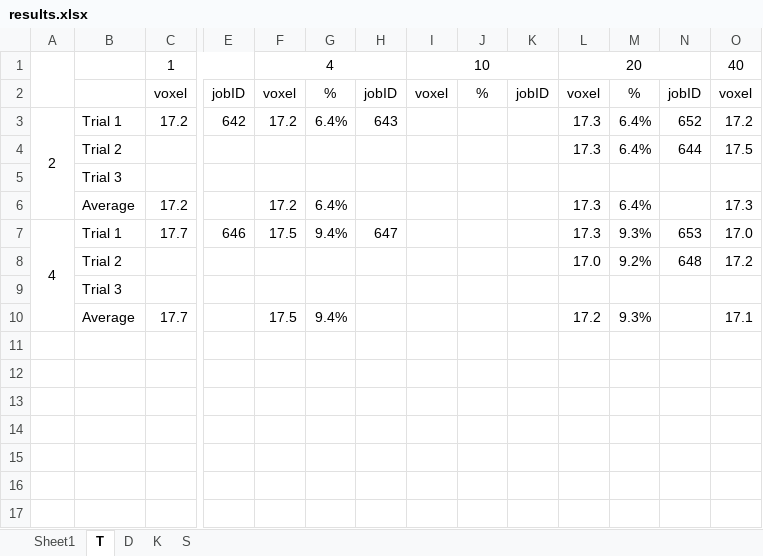
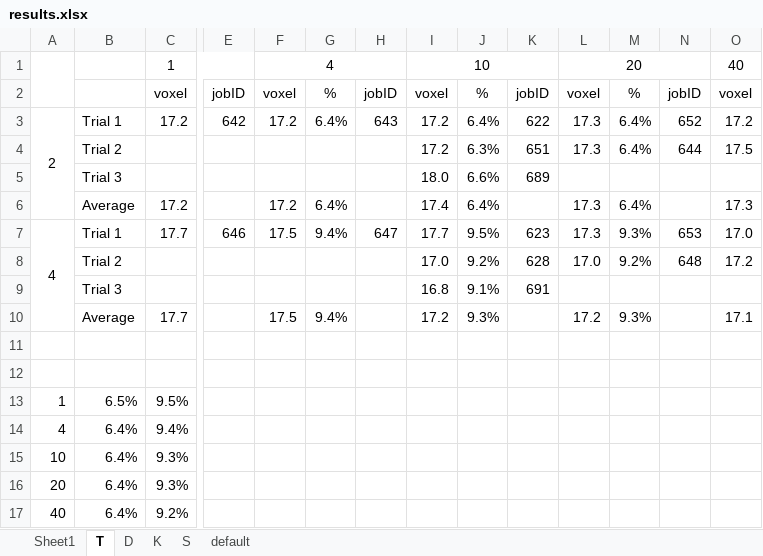
Before and after one commit to ckguo/Sherwood-ckguo, an Excel workbook: results.xlsx, sheet T, drawn as a sheet; only a part is shown, gaps mark what is left out; values as stored, in another font and other column widths than the file's, no borders; charts and pictures not drawn; removed rows and columns are numbered as before the commit, all else as after; rows hold the shown columns only; the diff names each change by its address in the sheet, - before the commit and + after, or states it on an @@ line.

```diff
--- a/results.xlsx (sheet T)
+++ b/results.xlsx (sheet T)
+sheet tab: default
-I3:I4: (empty)
+I3:I4: 17.2
-J3: (empty)
+J3: 6.4%
-K3: (empty)
+K3: 622
-J4: (empty)
+J4: 6.3%
-K4: (empty)
+K4: 651
-row 5:  | Trial 3
+row 5:  | Trial 3 |  |  |  |  |  | 18.0 | 6.6% | 689
-I6: (empty)
+I6: 17.4
-J6: (empty)
+J6: 6.4%
-I7: (empty)
+I7: 17.7
-J7: (empty)
+J7: 9.5%
-K7: (empty)
+K7: 623
-I8: (empty)
+I8: 17.0
-J8: (empty)
+J8: 9.2%
-K8: (empty)
+K8: 628
-row 9:  | Trial 3
+row 9:  | Trial 3 |  |  |  |  |  | 16.8 | 9.1% | 691
-I10: (empty)
+I10: 17.2
-J10: (empty)
+J10: 9.3%
+row 11: (empty)
+row 12: (empty)
+row 13: 1 | 6.5% | 9.5%
+row 14: 4 | 6.4% | 9.4%
+row 15: 10 | 6.4% | 9.3%
+row 16: 20 | 6.4% | 9.3%
+row 17: 40 | 6.4% | 9.2%
```
Also changed, not shown: sheet D, sheet K, sheet S, charts or pictures, 34 other files.
